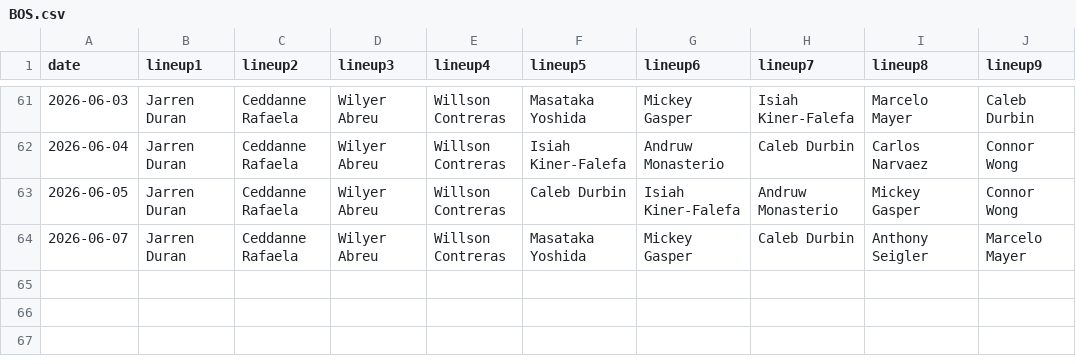
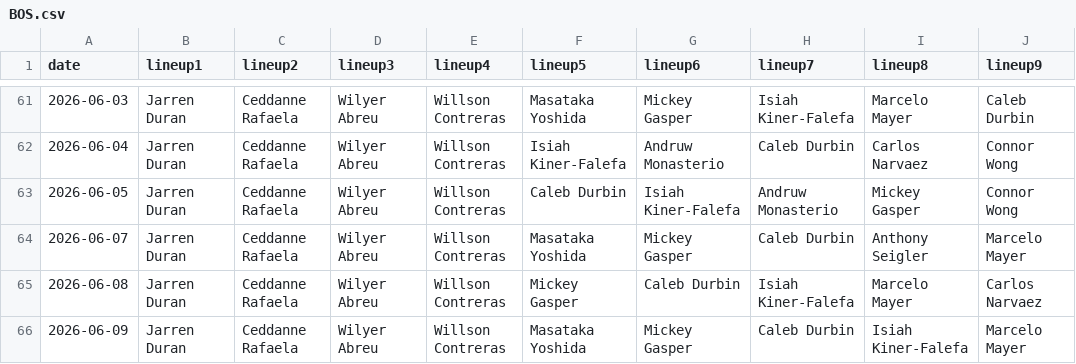
Before and after one commit to fantasy-toolz/batting-order, a CSV file: data/2026/BOS.csv, drawn as a sheet; only a part is shown, gaps mark what is left out.

```diff
--- a/data/2026/BOS.csv
+++ b/data/2026/BOS.csv
@@ -64 +64,3 @@ date,lineup1,lineup2,lineup3,lineup4,lineup5,lineup6,lineup7,lineup8,lineup9,
 2026-06-07, Jarren Duran, Ceddanne Rafaela, Wilyer Abreu, Willson Contreras, Masataka Yoshida, Mickey Gasper, Caleb Durbin, Anthony Seigler, Marcelo Mayer,
+2026-06-08, Jarren Duran, Ceddanne Rafaela, Wilyer Abreu, Willson Contreras, Mickey Gasper, Caleb Durbin, Isiah Kiner-Falefa, Marcelo Mayer, Carlos Narvaez,
+2026-06-09, Jarren Duran, Ceddanne Rafaela, Wilyer Abreu, Willson Contreras, Masataka Yoshida, Mickey Gasper, Caleb Durbin, Isiah Kiner-Falefa, Marcelo Mayer,
```
Also changed, not shown: data/2026/CLE.csv, data/2026/MIL.csv, 31 other files.
